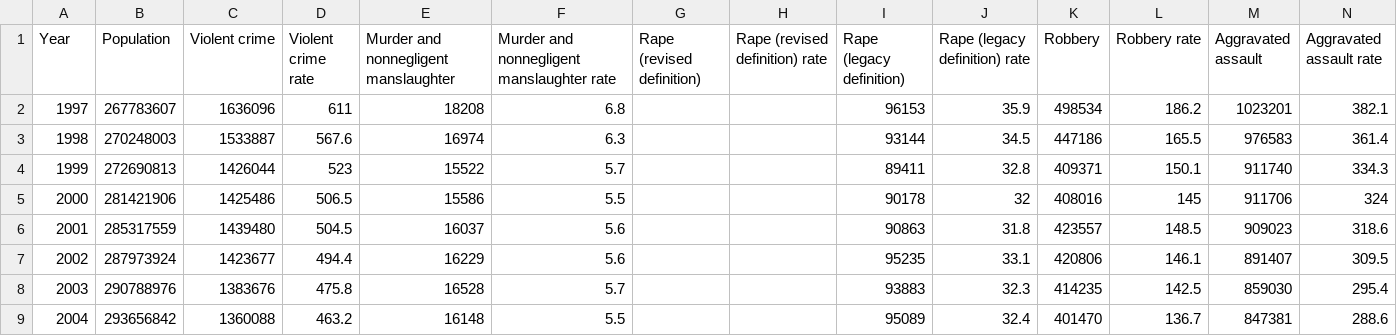
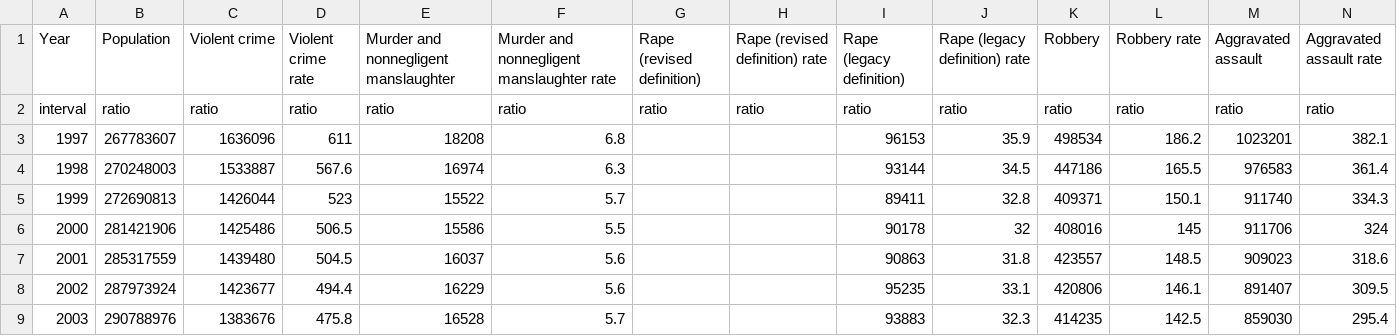
Before and after one commit to limbusdev/VinkedViewsMR, a CSV file: HoloLens/Assets/Data/FBICrimeData.csv, drawn as a sheet; only a part is shown; the shorter side is filled out with more unchanged rows; rows hold the shown columns only; the diff names each change by its address in the sheet, - before the commit and + after, or states it on an @@ line.

```diff
--- a/HoloLens/Assets/Data/FBICrimeData.csv
+++ b/HoloLens/Assets/Data/FBICrimeData.csv
+row 2: interval | ratio | ratio | ratio | ratio | ratio | ratio | ratio | ratio | ratio | ratio | ratio | ratio | ratio
```
Also changed, not shown: HoloLens/Assets/Data/BPD_Part_1_Tiny.csv, HoloLens/Assets/Data/territories.csv, 46 other files.
